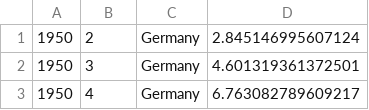
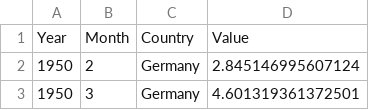
Before and after one commit to r01db24/TimeseriesHackathon, a CSV file: Germany_monthly_1950_2013.csv, drawn as a sheet; only a part is shown; the shorter side is filled out with more unchanged rows; the diff names each change by its address in the sheet, - before the commit and + after, or states it on an @@ line.

Commit message:
Standardised dataframs
also fixed a few bugs and included headings into the Germany data

```diff
--- a/Germany_monthly_1950_2013.csv
+++ b/Germany_monthly_1950_2013.csv
+row 1: Year | Month | Country | Value
```
Also changed, not shown: 1 other file.
